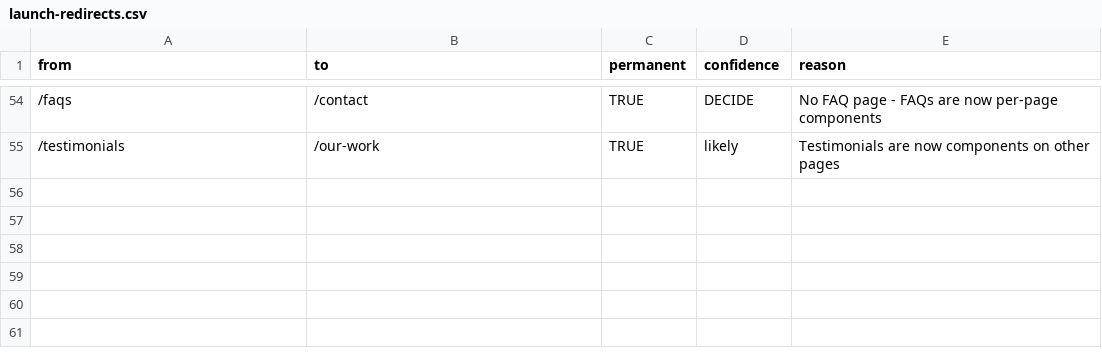
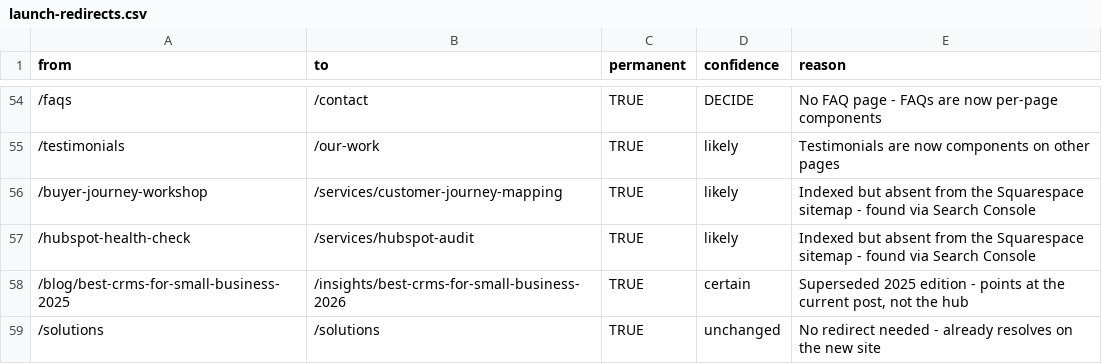
Before and after one commit to Townsy93/website, a CSV file: docs/launch-redirects.csv, drawn as a sheet; only a part is shown, gaps mark what is left out; the diff names each change by its address in the sheet, - before the commit and + after, or states it on an @@ line.

```diff
--- a/docs/launch-redirects.csv
+++ b/docs/launch-redirects.csv
+row 56: /buyer-journey-workshop | /services/customer-journey-mapping | TRUE | likely | Indexed but absent from the Squarespace sitemap - found via Search Console
+row 57: /hubspot-health-check | /services/hubspot-audit | TRUE | likely | Indexed but absent from the Squarespace sitemap - found via Search Console
+row 58: /blog/best-crms-for-small-business-2025 | /insights/best-crms-for-small-business-2026 | TRUE | certain | Superseded 2025 edition - points at the current post, not the hub
+row 59: /solutions | /solutions | TRUE | unchanged | No redirect needed - already resolves on the new site
```
Also changed, not shown: 3 other files.
